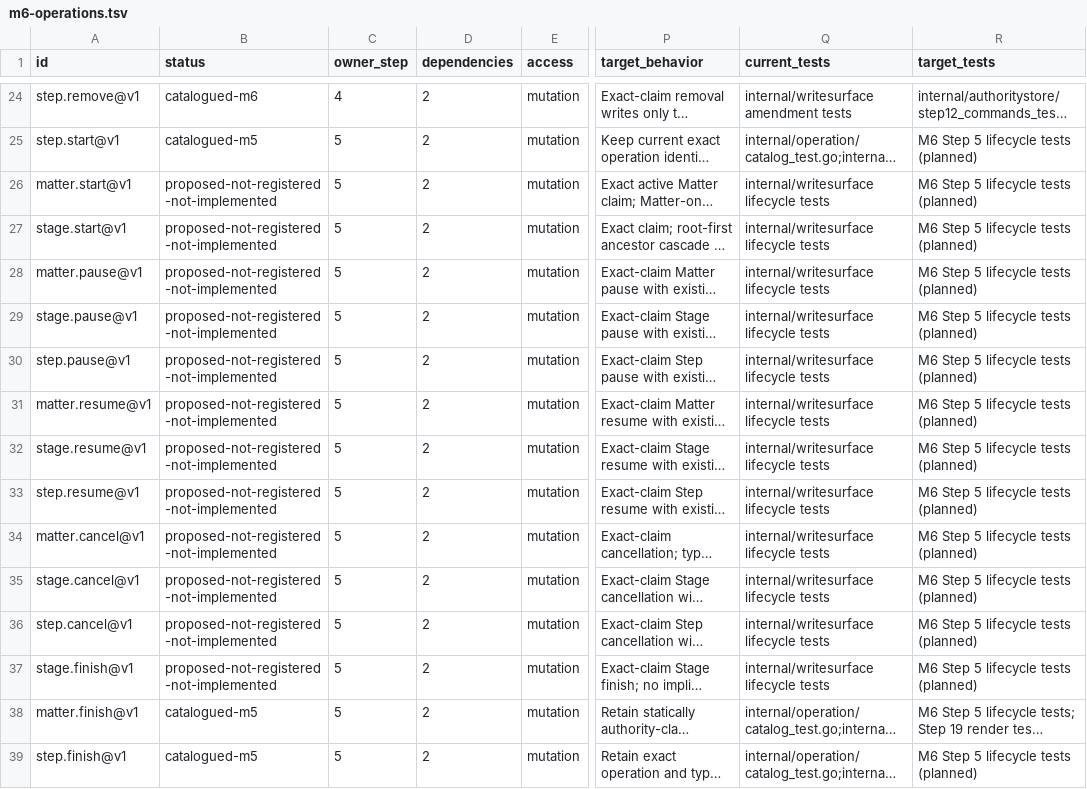
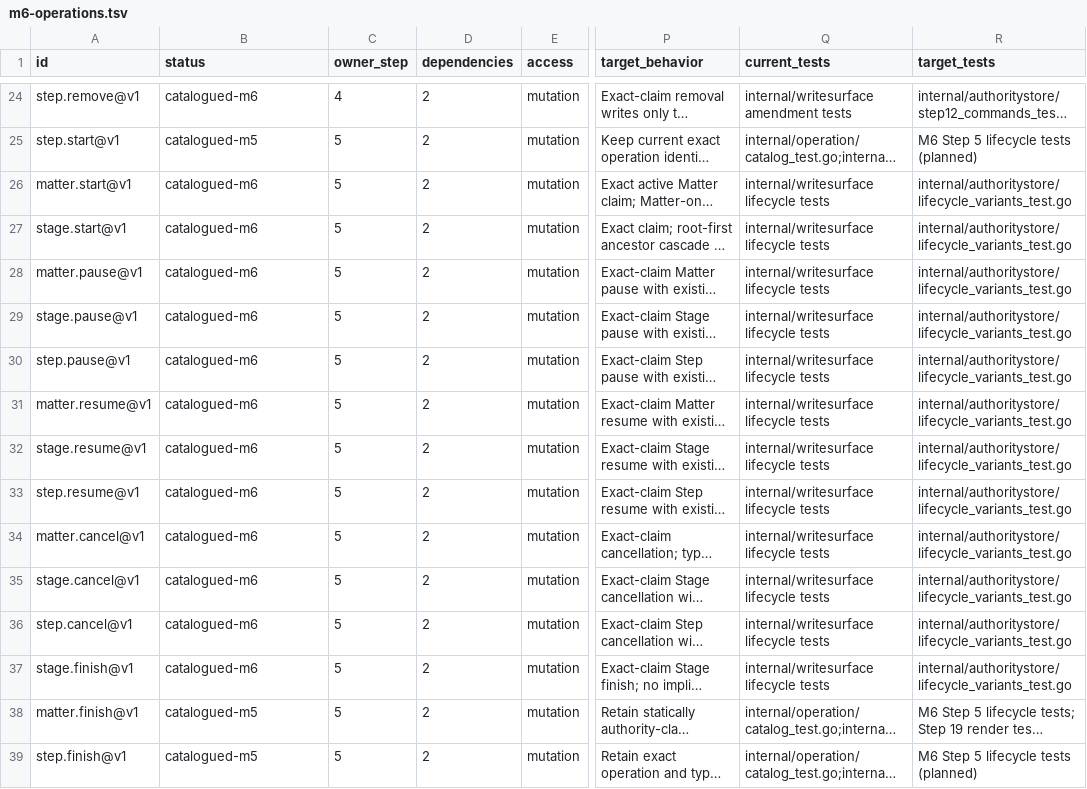
Before and after one commit to procrastivity/wip, a TSV file: docs/wipd/m6-operations.tsv, drawn as a sheet; only a part is shown, gaps mark what is left out; long unchanged cells end in …; the diff names each change by its address in the sheet, - before the commit and + after, or states it on an @@ line.

Commit message:
Add M6 lifecycle variants
Implement remaining M6 lifecycle operations against m6_nodes and the authority event log, including cascaded start, typed receipts, validation on reopen, and the authority-vs-claim delivery boundary.

Preserve matter.finish@v1 behavior: an incomplete descendant does not refuse finish and produces BecameSealed=false without batch.swept. The D55 discrepancy remains unresolved and is a seal/product-contract blocker pending owner ratification; this change does not alter v1 semantics or claim Step 5 sealed.

Amp-Thread-ID: https://ampcode.com/threads/T-01a0f4a2-afd3-73f9-bd95-57d62158ab7f
Co-authored-by: Amp <amp@ampcode.com>

```diff
--- a/docs/wipd/m6-operations.tsv
+++ b/docs/wipd/m6-operations.tsv
-B26:B37 (status): proposed-not-registered-not-implemented
+B26:B37 (status): catalogued-m6
-R26:R37 (target_tests): M6 Step 5 lifecycle tests (planned)
+R26:R37 (target_tests): internal/authoritystore/lifecycle_variants_test.go
```
Also changed, not shown: 22 other files.
